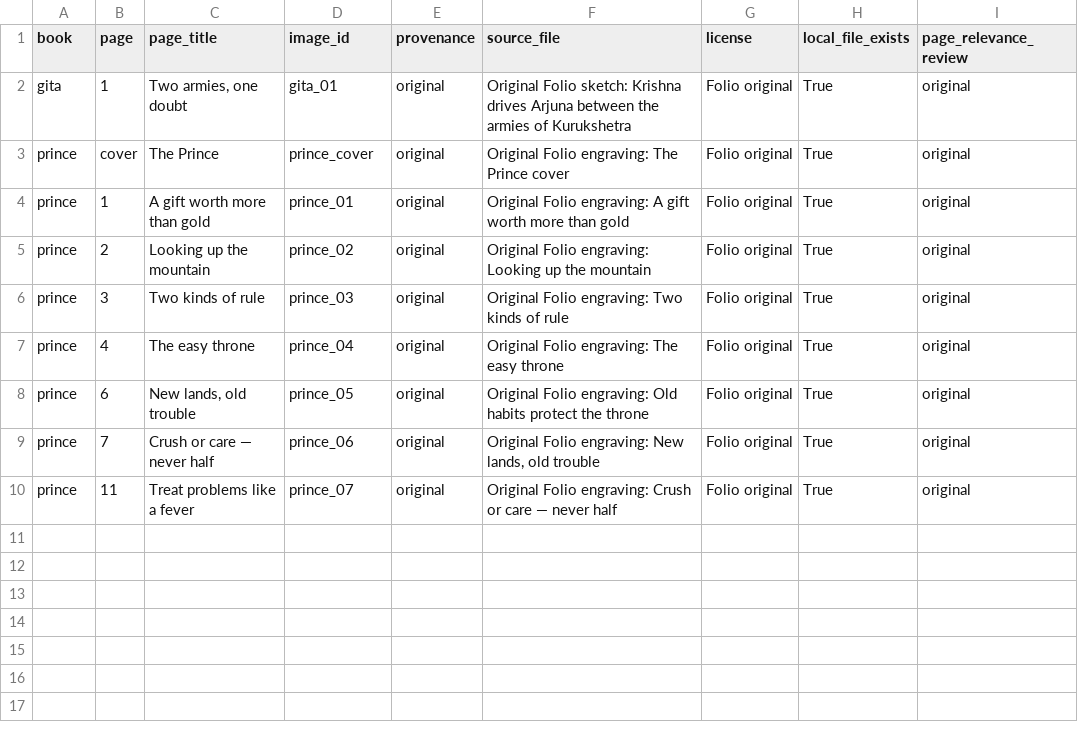
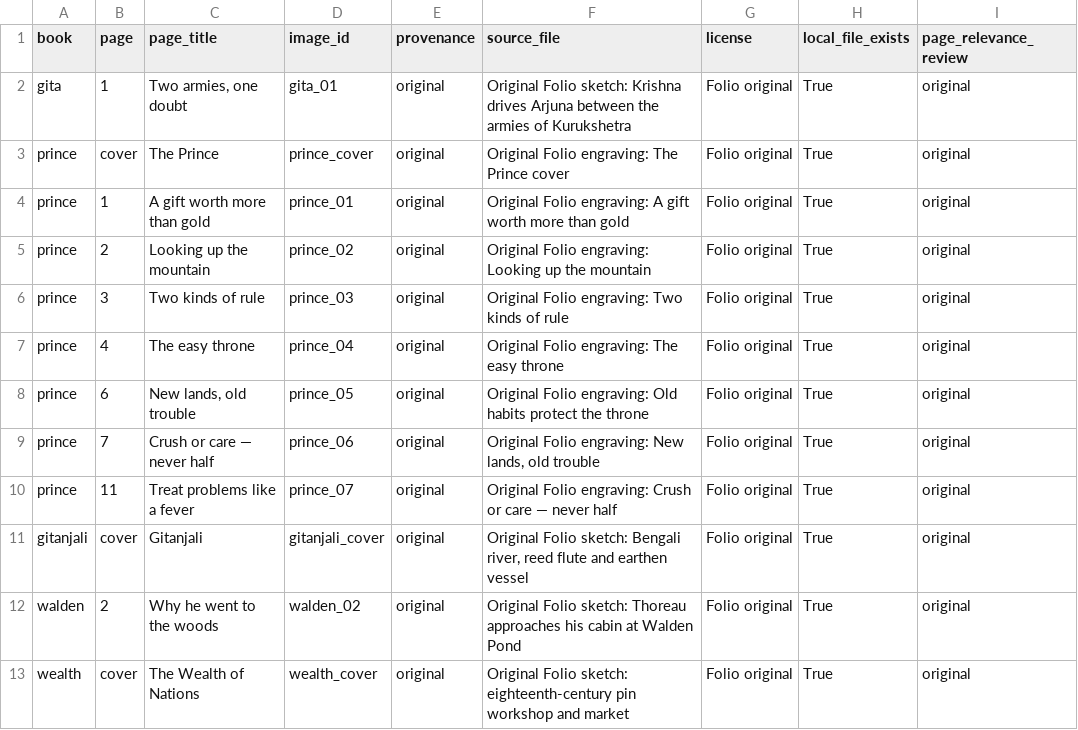
Before and after one commit to purvalsingh/folio, a TSV file: reports/image-inventory.tsv, drawn as a sheet.

Commit message:
Folio 1.6.6

```diff
--- a/reports/image-inventory.tsv
+++ b/reports/image-inventory.tsv
@@ -10 +10,4 @@ prince	7	Crush or care — never half	prince_06	original	Original Folio engravin
 prince	11	Treat problems like a fever	prince_07	original	Original Folio engraving: Crush or care — never half	Folio original	True	original
+gitanjali	cover	Gitanjali	gitanjali_cover	original	Original Folio sketch: Bengali river, reed flute and earthen vessel	Folio original	True	original
+walden	2	Why he went to the woods	walden_02	original	Original Folio sketch: Thoreau approaches his cabin at Walden Pond	Folio original	True	original
+wealth	cover	The Wealth of Nations	wealth_cover	original	Original Folio sketch: eighteenth-century pin workshop and market	Folio original	True	original
```
Also changed, not shown: 25 other files.
